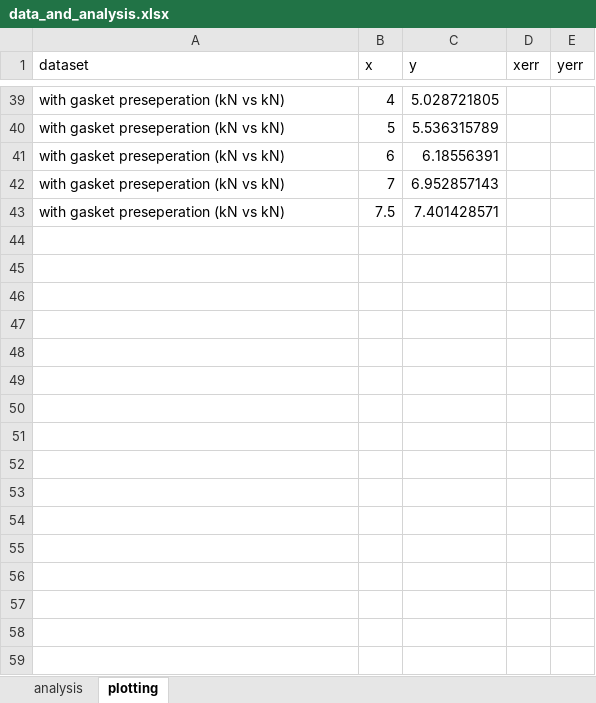
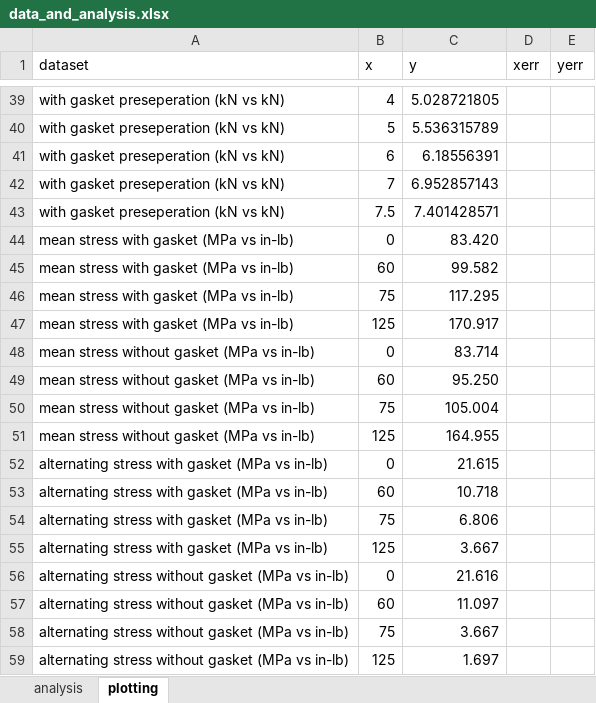
Before and after one commit to notcobi/MEC-E-403, an Excel workbook: Lab 2 - Bolted Connections/data_and_analysis.xlsx, sheet plotting, drawn as a sheet; only a part is shown, gaps mark what is left out; values as stored, in another font and other column widths than the file's, no borders; the diff names each change by its address in the sheet, - before the commit and + after, or states it on an @@ line.

```diff
--- a/Lab 2 - Bolted Connections/data_and_analysis.xlsx (sheet plotting)
+++ b/Lab 2 - Bolted Connections/data_and_analysis.xlsx (sheet plotting)
+row 44: mean stress with gasket (MPa vs in-lb) | 0 | 83.420
+row 45: mean stress with gasket (MPa vs in-lb) | 60 | 99.582
+row 46: mean stress with gasket (MPa vs in-lb) | 75 | 117.295
+row 47: mean stress with gasket (MPa vs in-lb) | 125 | 170.917
+row 48: mean stress without gasket (MPa vs in-lb) | 0 | 83.714
+row 49: mean stress without gasket (MPa vs in-lb) | 60 | 95.250
+row 50: mean stress without gasket (MPa vs in-lb) | 75 | 105.004
+row 51: mean stress without gasket (MPa vs in-lb) | 125 | 164.955
+row 52: alternating stress with gasket (MPa vs in-lb) | 0 | 21.615
+row 53: alternating stress with gasket (MPa vs in-lb) | 60 | 10.718
+row 54: alternating stress with gasket (MPa vs in-lb) | 75 | 6.806
+row 55: alternating stress with gasket (MPa vs in-lb) | 125 | 3.667
+row 56: alternating stress without gasket (MPa vs in-lb) | 0 | 21.616
+row 57: alternating stress without gasket (MPa vs in-lb) | 60 | 11.097
+row 58: alternating stress without gasket (MPa vs in-lb) | 75 | 3.667
+row 59: alternating stress without gasket (MPa vs in-lb) | 125 | 1.697
```
Also changed, not shown: sheet analysis, 21 other files.
